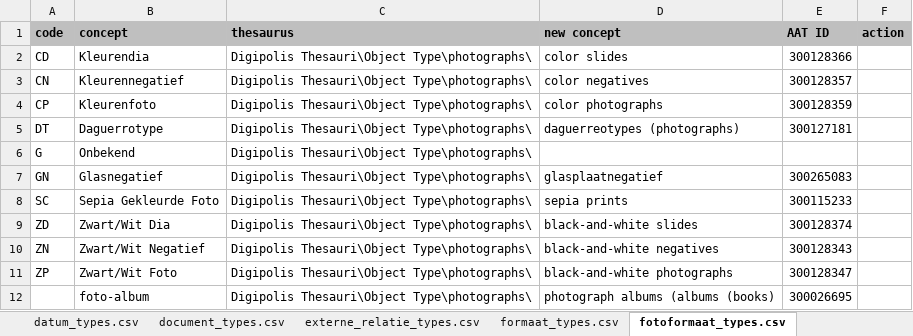
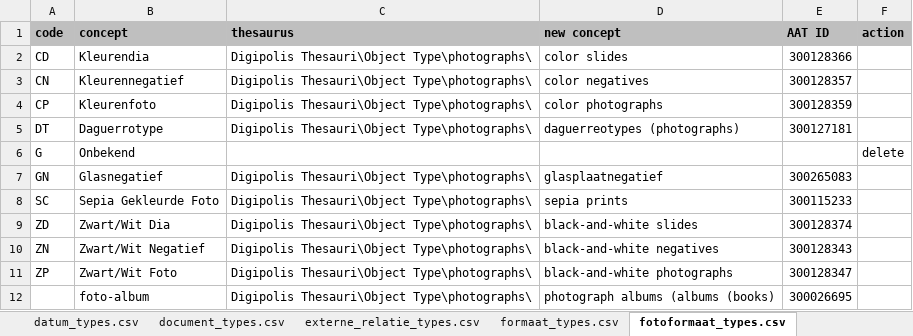
Before and after one commit to delving/digipolis-arches-pkg, an Excel workbook: admin/rdm/Digipolis_Lookup_RDM_Cleaning.xlsx, sheet fotoformaat_types.csv, drawn as a sheet; values as stored, in another font and other column widths than the file's, no borders; the diff names each change by its address in the sheet, - before the commit and + after, or states it on an @@ line.

Commit message:
small fix

```diff
--- a/admin/rdm/Digipolis_Lookup_RDM_Cleaning.xlsx (sheet fotoformaat_types.csv)
+++ b/admin/rdm/Digipolis_Lookup_RDM_Cleaning.xlsx (sheet fotoformaat_types.csv)
-C6 (thesaurus): Digipolis Thesauri\Object Type\photographs\
+C6 (thesaurus): (empty)
-F6 (action): (empty)
+F6 (action): delete
```
Also changed, not shown: sheet techniek_types.csv.
